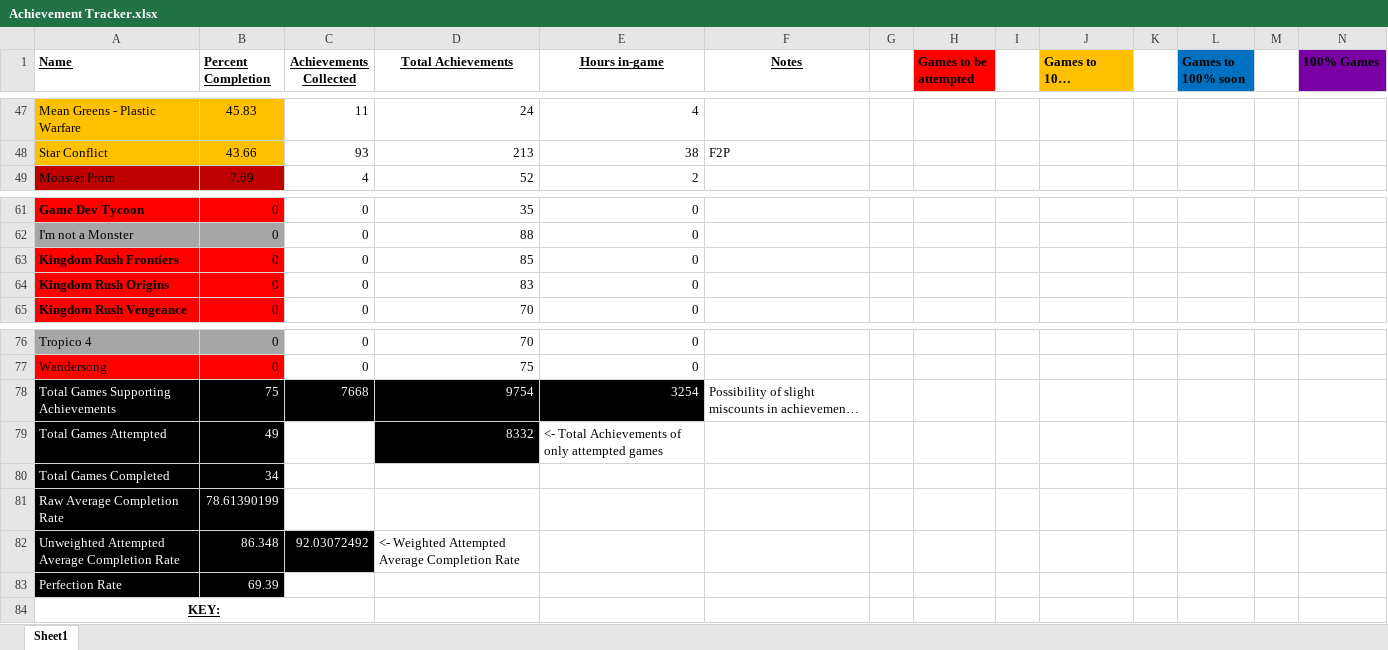
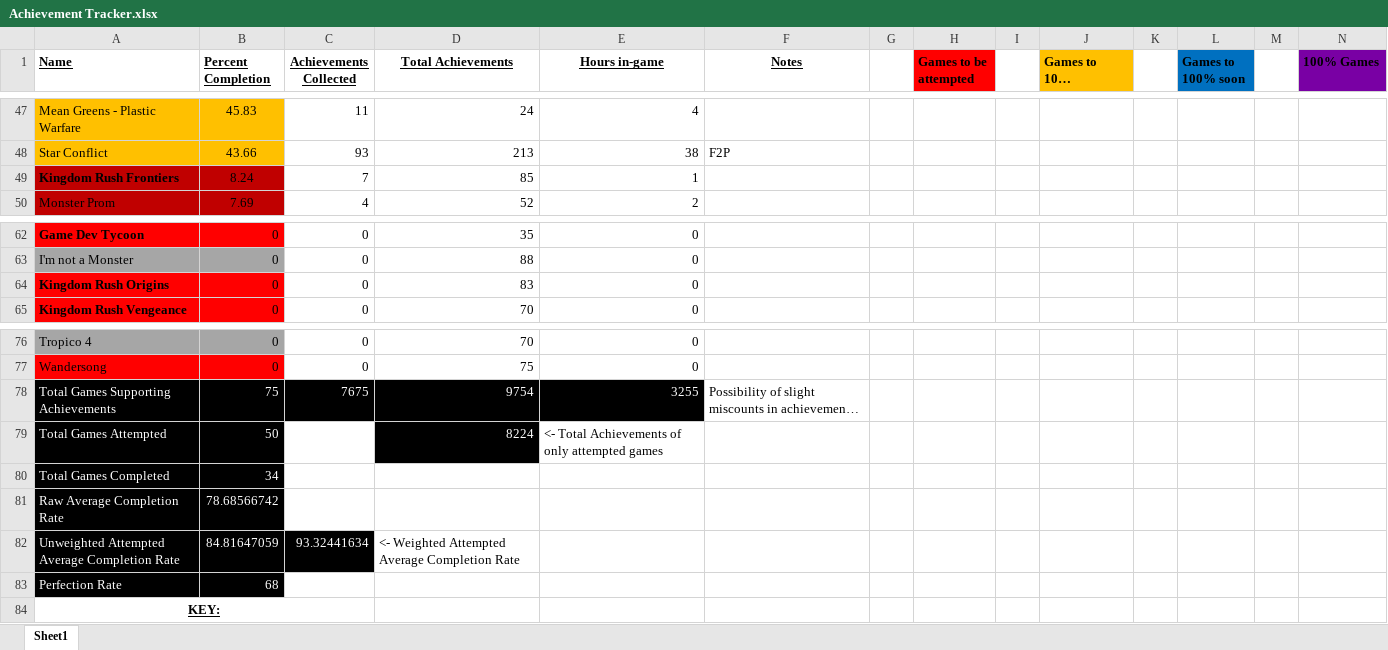
Before and after one commit to DruBhatia/AchievementTracker, an Excel workbook: Achievement Tracker.xlsx, sheet Sheet1, drawn as a sheet; only a part is shown, gaps mark what is left out; long unchanged cells end in …; values as stored, in another font and other column widths than the file's, no borders; removed rows and columns are numbered as before the commit, all else as after; rows hold the shown columns only; the diff names each change by its address in the sheet, - before the commit and + after, or states it on an @@ line.

Commit message:
update tracker

```diff
--- a/Achievement Tracker.xlsx (sheet Sheet1)
+++ b/Achievement Tracker.xlsx (sheet Sheet1)
+row 49: Kingdom Rush Frontiers | 8.24 | 7 | 85 | 1
-row 63: Kingdom Rush Frontiers | 0 | 0 | 85 | 0
-C78 (Achievements Collected): 7668
+C78 (Achievements Collected): 7675
-E78 (Hours in-game): 3254
+E78 (Hours in-game): 3255
-B79 (Percent Completion): 49
+B79 (Percent Completion): 50
-D79 (Total Achievements): 8332
+D79 (Total Achievements): 8224
-B81 (Percent Completion): 78.61390199
+B81 (Percent Completion): 78.68566742
-B82 (Percent Completion): 86.348
+B82 (Percent Completion): 84.81647059
-C82 (Achievements Collected): 92.03072492
+C82 (Achievements Collected): 93.32441634
-B83 (Percent Completion): 69.39
+B83 (Percent Completion): 68
```
Also changed, not shown: formulas that keep their value.
